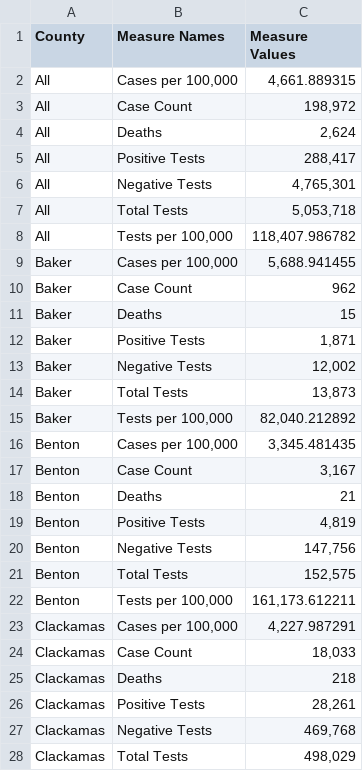
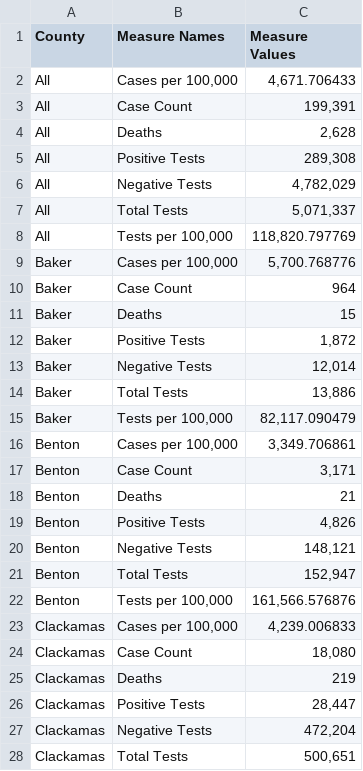
Before and after one commit to junosuarez/git-scraper-oregon-covid, a CSV file: county.csv, drawn as a sheet; only a part is shown; the diff covers the shown part only.

```diff
--- a/county.csv
+++ b/county.csv
@@ -1,28 +1,28 @@
 County,Measure Names,Measure Values
-All,"Cases per 100,000","4,661.889315"
-All,Case Count,"198,972"
-All,Deaths,"2,624"
-All,Positive Tests ,"288,417"
-All,Negative Tests ,"4,765,301"
-All,Total Tests ,"5,053,718"
-All,"Tests per 100,000 ","118,407.986782"
-Baker,"Cases per 100,000","5,688.941455"
-Baker,Case Count,962
+All,"Cases per 100,000","4,671.706433"
+All,Case Count,"199,391"
+All,Deaths,"2,628"
+All,Positive Tests ,"289,308"
+All,Negative Tests ,"4,782,029"
+All,Total Tests ,"5,071,337"
+All,"Tests per 100,000 ","118,820.797769"
+Baker,"Cases per 100,000","5,700.768776"
+Baker,Case Count,964
 Baker,Deaths,15
-Baker,Positive Tests ,"1,871"
-Baker,Negative Tests ,"12,002"
-Baker,Total Tests ,"13,873"
-Baker,"Tests per 100,000 ","82,040.212892"
-Benton,"Cases per 100,000","3,345.481435"
-Benton,Case Count,"3,167"
+Baker,Positive Tests ,"1,872"
+Baker,Negative Tests ,"12,014"
+Baker,Total Tests ,"13,886"
+Baker,"Tests per 100,000 ","82,117.090479"
+Benton,"Cases per 100,000","3,349.706861"
+Benton,Case Count,"3,171"
 Benton,Deaths,21
-Benton,Positive Tests ,"4,819"
-Benton,Negative Tests ,"147,756"
-Benton,Total Tests ,"152,575"
-Benton,"Tests per 100,000 ","161,173.612211"
-Clackamas,"Cases per 100,000","4,227.987291"
-Clackamas,Case Count,"18,033"
-Clackamas,Deaths,218
-Clackamas,Positive Tests ,"28,261"
-Clackamas,Negative Tests ,"469,768"
-Clackamas,Total Tests ,"498,029"
+Benton,Positive Tests ,"4,826"
+Benton,Negative Tests ,"148,121"
+Benton,Total Tests ,"152,947"
+Benton,"Tests per 100,000 ","161,566.576876"
+Clackamas,"Cases per 100,000","4,239.006833"
+Clackamas,Case Count,"18,080"
+Clackamas,Deaths,219
+Clackamas,Positive Tests ,"28,447"
+Clackamas,Negative Tests ,"472,204"
+Clackamas,Total Tests ,"500,651"
```
Also changed, not shown: 171 edited cells elsewhere in this file.
